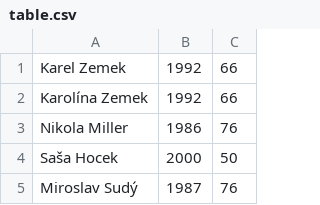
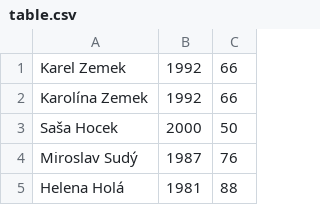
Before and after one commit to simak911/countlife, a CSV file: data/table.csv, drawn as a sheet; only a part is shown; the shorter side is filled out with more unchanged rows.

Commit message:
quick fix

```diff
--- a/data/table.csv
+++ b/data/table.csv
@@ -2,3 +2,2 @@ Karel Zemek;1992;66
 Karolína Zemek;1992;66
-Nikola Miller;1986;76
 Saša Hocek;2000;50
```
